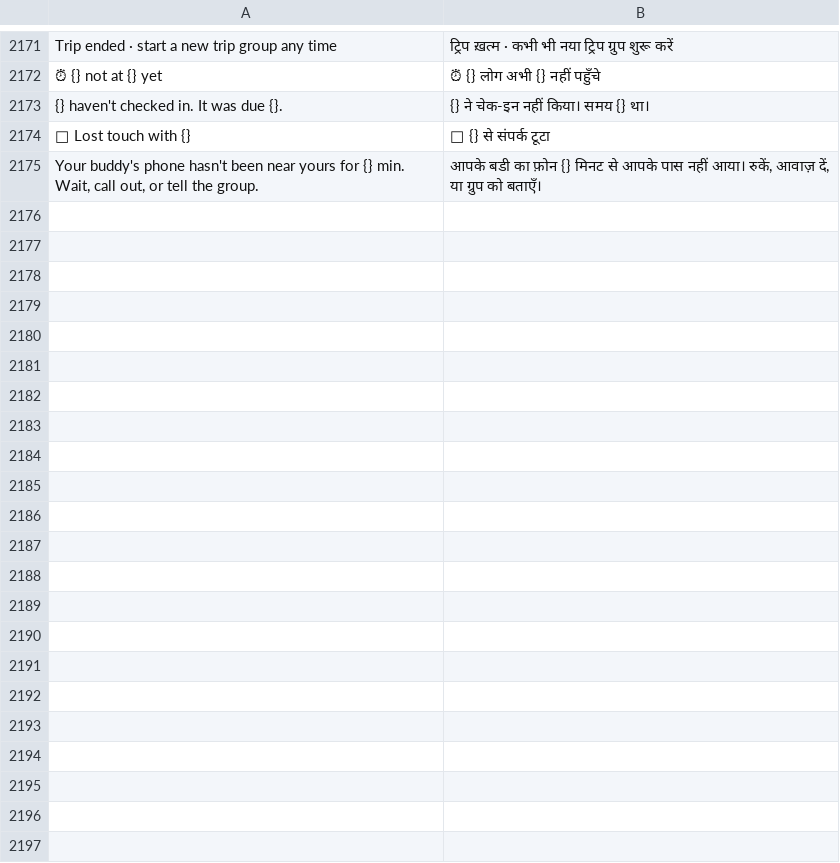
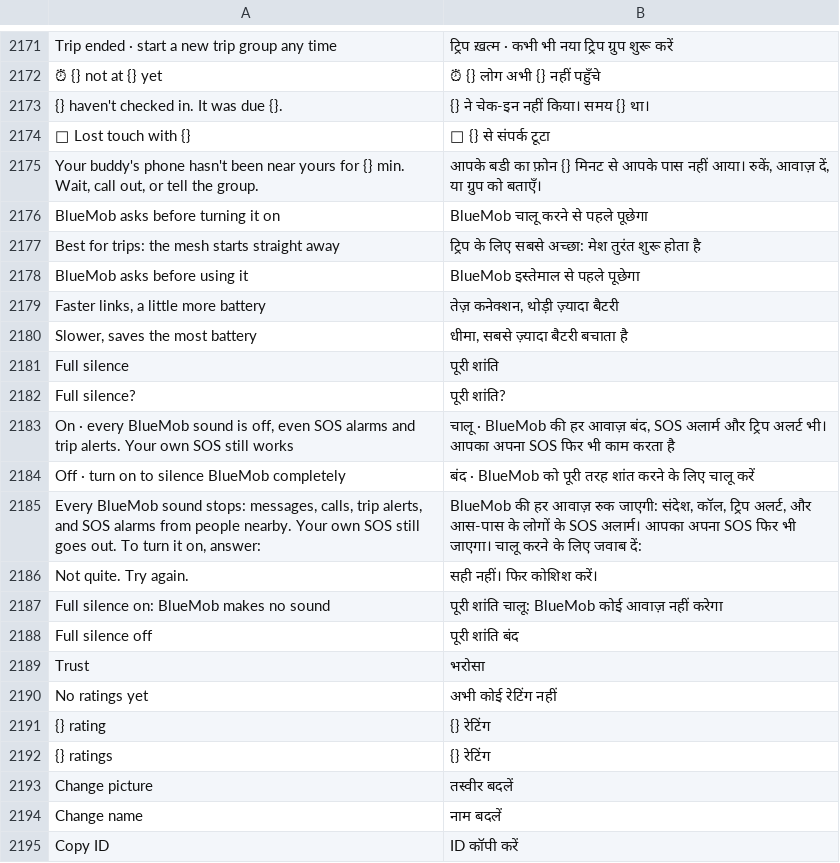
Before and after one commit to join2AJ/bluemob, a TSV file: app/src/main/assets/i18n/hi.tsv, drawn as a sheet; only a part is shown, gaps mark what is left out; the diff covers the shown part only; the diff names each change by its address in the sheet, - before the commit and + after, or states it on an @@ line.

```diff
--- a/app/src/main/assets/i18n/hi.tsv
+++ b/app/src/main/assets/i18n/hi.tsv
+row 2176: BlueMob asks before turning it on | BlueMob चालू करने से पहले पूछेगा
+row 2177: Best for trips: the mesh starts straight away | ट्रिप के लिए सबसे अच्छा: मेश तुरंत शुरू होता है
+row 2178: BlueMob asks before using it | BlueMob इस्तेमाल से पहले पूछेगा
+row 2179: Faster links, a little more battery | तेज़ कनेक्शन, थोड़ी ज़्यादा बैटरी
+row 2180: Slower, saves the most battery | धीमा, सबसे ज़्यादा बैटरी बचाता है
+row 2181: Full silence | पूरी शांति
+row 2182: Full silence? | पूरी शांति?
+row 2183: On · every BlueMob sound is off, even SOS alarms and trip alerts. Your own SOS still works | चालू · BlueMob की हर आवाज़ बंद, SOS अलार्म और ट्रिप अलर्ट भी। आपका अपना SOS फिर भी काम करता है
+row 2184: Off · turn on to silence BlueMob completely | बंद · BlueMob को पूरी तरह शांत करने के लिए चालू करें
+row 2185: Every BlueMob sound stops: messages, calls, trip alerts, and SOS alarms from people nearby. Your own SOS still goes out. To turn it on, answer: | BlueMob की हर आवाज़ रुक जाएगी: संदेश, कॉल, ट्रिप अलर्ट, और आस-पास के लोगों के SOS अलार्म। आपका अपना SOS फिर भी जाएगा। चालू करने के लिए जवाब दें:
+row 2186: Not quite. Try again. | सही नहीं। फिर कोशिश करें।
+row 2187: Full silence on: BlueMob makes no sound | पूरी शांति चालू: BlueMob कोई आवाज़ नहीं करेगा
+row 2188: Full silence off | पूरी शांति बंद
+row 2189: Trust | भरोसा
+row 2190: No ratings yet | अभी कोई रेटिंग नहीं
+row 2191: {} rating | {} रेटिंग
+row 2192: {} ratings | {} रेटिंग
+row 2193: Change picture | तस्वीर बदलें
+row 2194: Change name | नाम बदलें
+row 2195: Copy ID | ID कॉपी करें
```
Also changed, not shown: 10 added rows elsewhere in this file, 42 other files.
